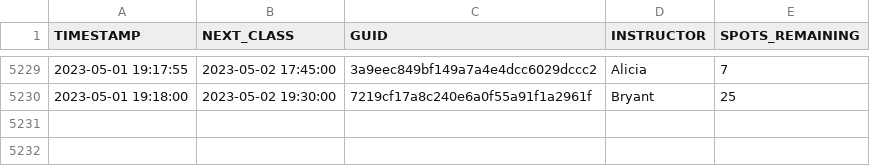
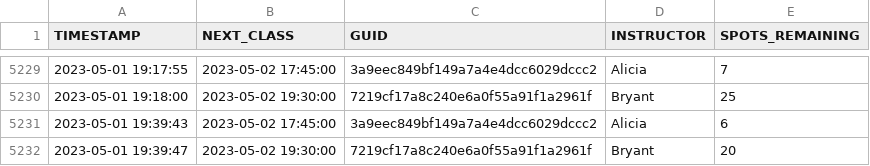
Before and after one commit to stevenlundy/actions, a CSV file: results.csv, drawn as a sheet; only a part is shown, gaps mark what is left out; the diff names each change by its address in the sheet, - before the commit and + after, or states it on an @@ line.

```diff
--- a/results.csv
+++ b/results.csv
+row 5231: 2023-05-01 19:39:43 | 2023-05-02 17:45:00 | 3a9eec849bf149a7a4e4dcc6029dccc2 | Alicia | 6
+row 5232: 2023-05-01 19:39:47 | 2023-05-02 19:30:00 | 7219cf17a8c240e6a0f55a91f1a2961f | Bryant | 20
```
Also changed, not shown: 1 other file.
